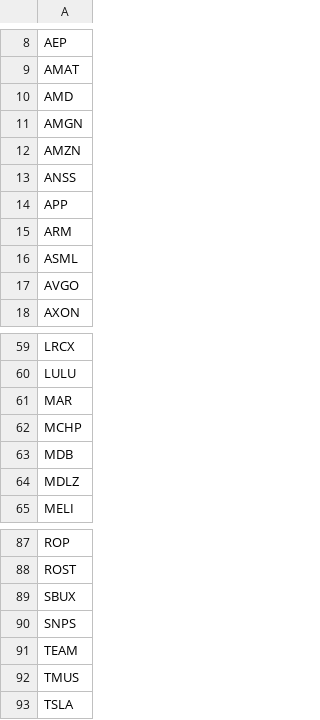
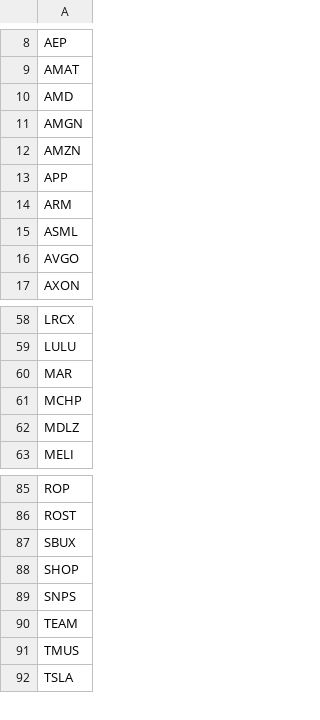
Before and after one commit to kapsner/miscellaneous2, a CSV file: r2source/fin/ric_nasdaq.csv, drawn as a sheet; only a part is shown, gaps mark what is left out; removed rows and columns are numbered as before the commit, all else as after; the diff names each change by its address in the sheet, - before the commit and + after, or states it on an @@ line.

```diff
--- a/r2source/fin/ric_nasdaq.csv
+++ b/r2source/fin/ric_nasdaq.csv
-row 13: ANSS
-row 63: MDB
+row 88: SHOP
```
Also changed, not shown: r2source/fin/ric_snp500.csv, 1 other file.
